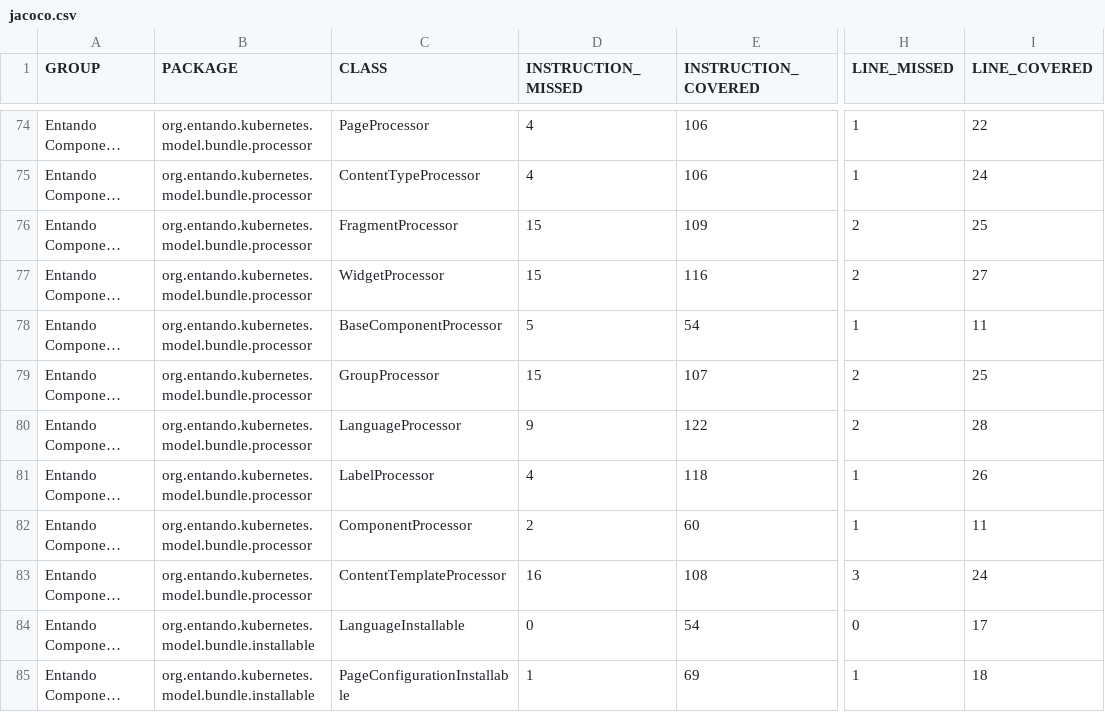
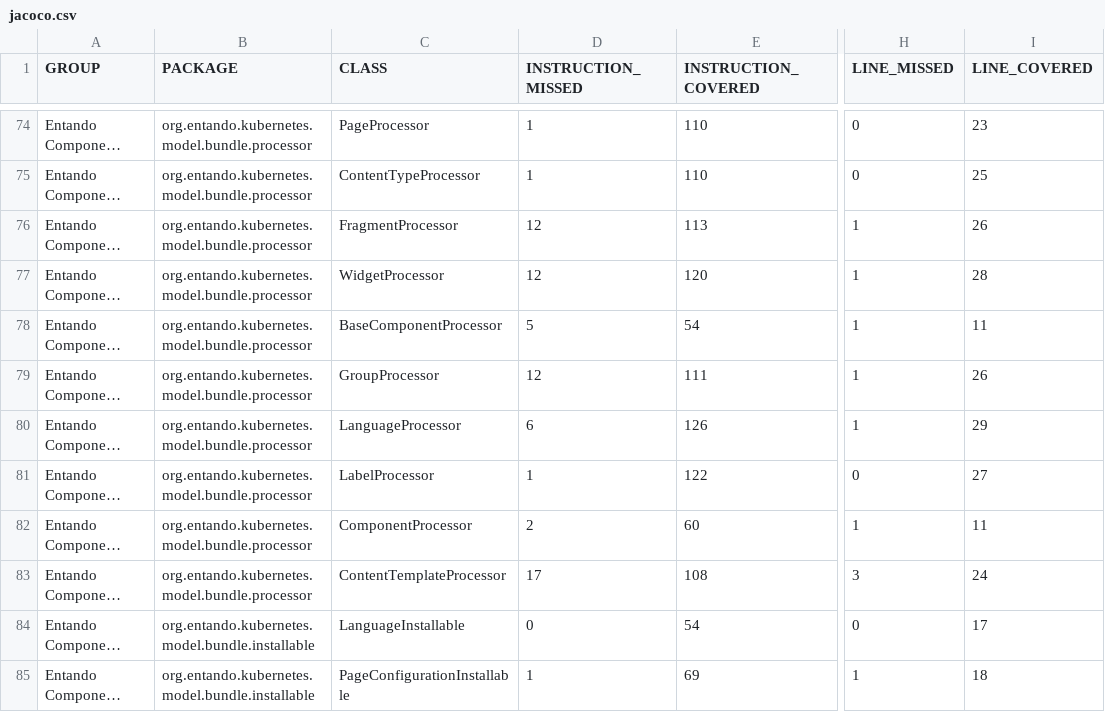
Before and after one commit to entando-k8s/devops-results-06-07-2021, a CSV file: entando-component-manager/PR-108/jacoco/jacoco.csv, drawn as a sheet; only a part is shown, gaps mark what is left out; long unchanged cells end in …; the diff covers the shown part only; the diff names each change by its address in the sheet, - before the commit and + after, or states it on an @@ line.

```diff
--- a/entando-component-manager/PR-108/jacoco/jacoco.csv
+++ b/entando-component-manager/PR-108/jacoco/jacoco.csv
-D74:D75 (INSTRUCTION_MISSED): 4
+D74:D75 (INSTRUCTION_MISSED): 1
-E74:E75 (INSTRUCTION_COVERED): 106
+E74:E75 (INSTRUCTION_COVERED): 110
-H74:H75 (LINE_MISSED): 1
+H74:H75 (LINE_MISSED): 0
-I74 (LINE_COVERED): 22
+I74 (LINE_COVERED): 23
-I75 (LINE_COVERED): 24
+I75 (LINE_COVERED): 25
-D76:D77 (INSTRUCTION_MISSED): 15
+D76:D77 (INSTRUCTION_MISSED): 12
-E76 (INSTRUCTION_COVERED): 109
+E76 (INSTRUCTION_COVERED): 113
-H76:H77 (LINE_MISSED): 2
+H76:H77 (LINE_MISSED): 1
-I76 (LINE_COVERED): 25
+I76 (LINE_COVERED): 26
-E77 (INSTRUCTION_COVERED): 116
+E77 (INSTRUCTION_COVERED): 120
-I77 (LINE_COVERED): 27
+I77 (LINE_COVERED): 28
-D79 (INSTRUCTION_MISSED): 15
+D79 (INSTRUCTION_MISSED): 12
-E79 (INSTRUCTION_COVERED): 107
+E79 (INSTRUCTION_COVERED): 111
-H79:H80 (LINE_MISSED): 2
+H79:H80 (LINE_MISSED): 1
-I79 (LINE_COVERED): 25
+I79 (LINE_COVERED): 26
-D80 (INSTRUCTION_MISSED): 9
+D80 (INSTRUCTION_MISSED): 6
-E80 (INSTRUCTION_COVERED): 122
+E80 (INSTRUCTION_COVERED): 126
-I80 (LINE_COVERED): 28
+I80 (LINE_COVERED): 29
-D81 (INSTRUCTION_MISSED): 4
+D81 (INSTRUCTION_MISSED): 1
-E81 (INSTRUCTION_COVERED): 118
+E81 (INSTRUCTION_COVERED): 122
-H81 (LINE_MISSED): 1
+H81 (LINE_MISSED): 0
-I81 (LINE_COVERED): 26
+I81 (LINE_COVERED): 27
-D83 (INSTRUCTION_MISSED): 16
+D83 (INSTRUCTION_MISSED): 17
```
Also changed, not shown: 32 edited cells elsewhere in this file, 53 other files.
